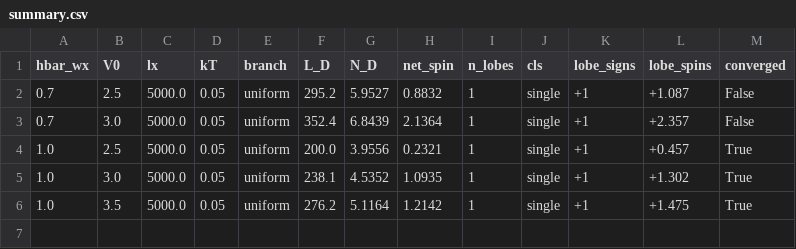
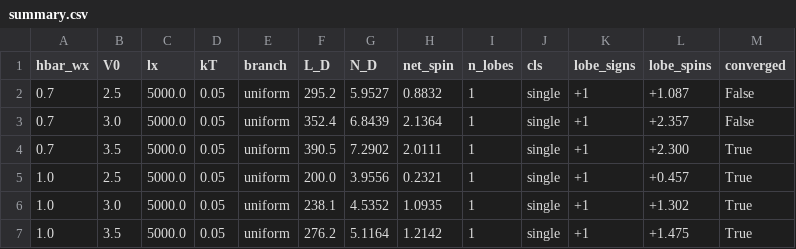
Before and after one commit to erez-by/qpc-code, a CSV file: results/two_e/summary.csv, drawn as a sheet; the diff names each change by its address in the sheet, - before the commit and + after, or states it on an @@ line.

```diff
--- a/results/two_e/summary.csv
+++ b/results/two_e/summary.csv
+row 4: 0.7 | 3.5 | 5000.0 | 0.05 | uniform | 390.5 | 7.2902 | 2.0111 | 1 | single | +1 | +2.300 | True
```
Also changed, not shown: 26 other files.
